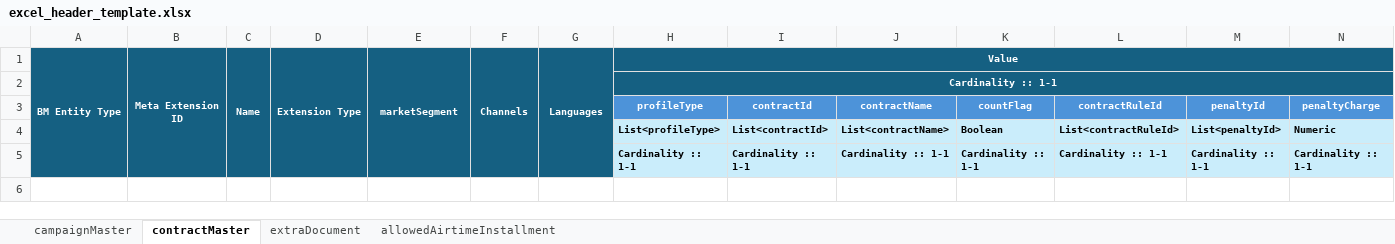
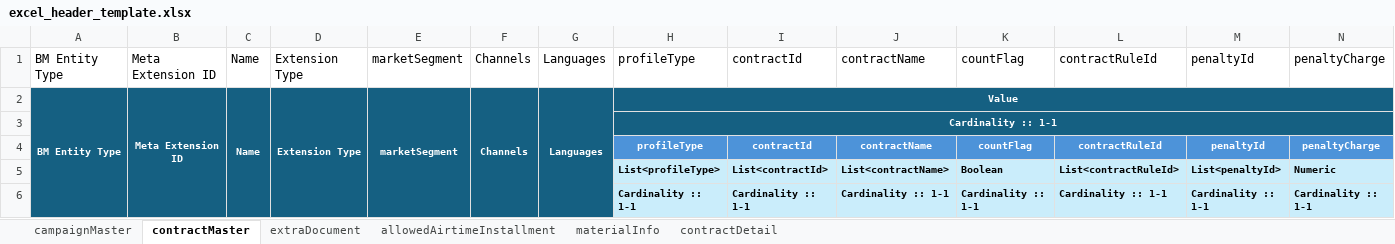
Before and after one commit to sojirat/product_catalog, an Excel workbook: template/excel_header_template.xlsx, sheet contractMaster, drawn as a sheet; only a part is shown; values as stored, in another font and other column widths than the file's, no borders; rows hold the shown columns only; the diff names each change by its address in the sheet, - before the commit and + after, or states it on an @@ line.

```diff
--- a/template/excel_header_template.xlsx (sheet contractMaster)
+++ b/template/excel_header_template.xlsx (sheet contractMaster)
+sheet tab: materialInfo
+sheet tab: contractDetail
+row 1: BM Entity Type | Meta Extension ID | Name | Extension Type | marketSegment | Channels | Languages | profileType | contractId | contractName | countFlag | contractRuleId | penaltyId | penaltyCharge
```
Also changed, not shown: sheet campaignMaster, sheet allowedAirtimeInstallment, sheet extraDocument.
